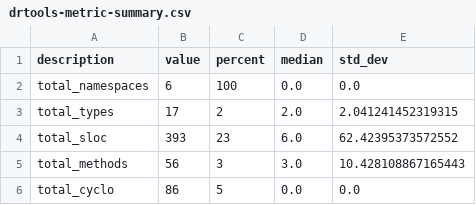
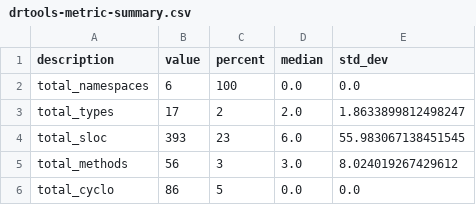
Before and after one commit to guilhermeslacerda/drtools-metric, a CSV file: drtools-metric-summary.csv, drawn as a sheet.

```diff
--- a/drtools-metric-summary.csv
+++ b/drtools-metric-summary.csv
@@ -2,5 +2,5 @@
 "total_namespaces",6,100,0.0,0.0
-"total_types",17,2,2.0,2.041241452319315
-"total_sloc",393,23,6.0,62.42395373572552
-"total_methods",56,3,3.0,10.428108867165443
+"total_types",17,2,2.0,1.8633899812498247
+"total_sloc",393,23,6.0,55.983067138451545
+"total_methods",56,3,3.0,8.024019267429612
 "total_cyclo",86,5,0.0,0.0
```
Also changed, not shown: 1 other file.
